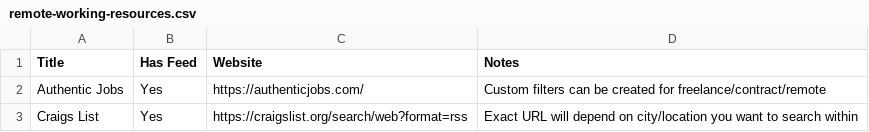
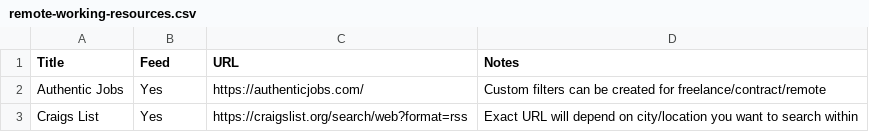
Before and after one commit to georgemandis/remote-working-list, a CSV file: remote-working-resources.csv, drawn as a sheet; only a part is shown; the diff names each change by its address in the sheet, - before the commit and + after, or states it on an @@ line.

```diff
--- a/remote-working-resources.csv
+++ b/remote-working-resources.csv
-B1: Has Feed
+B1: Feed
-C1: Website
+C1: URL
```
Also changed, not shown: 1 other file.
